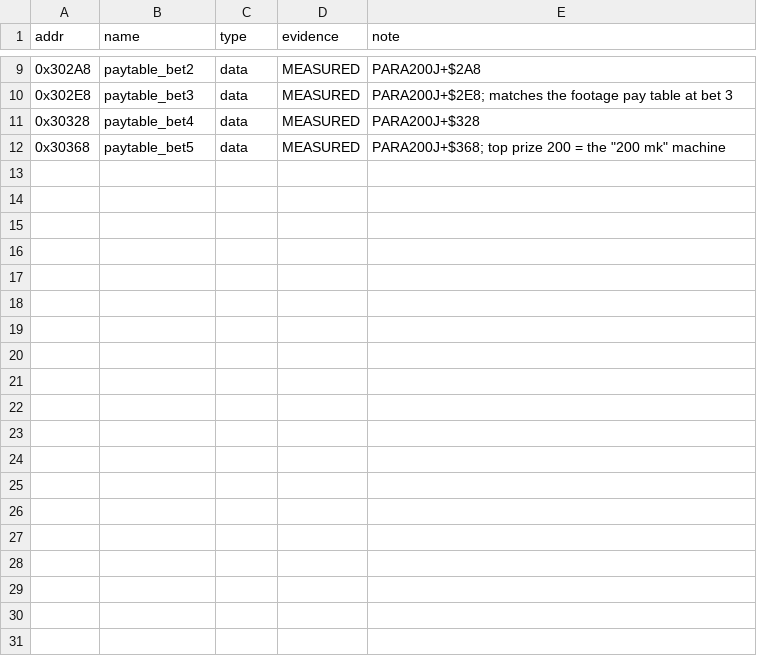
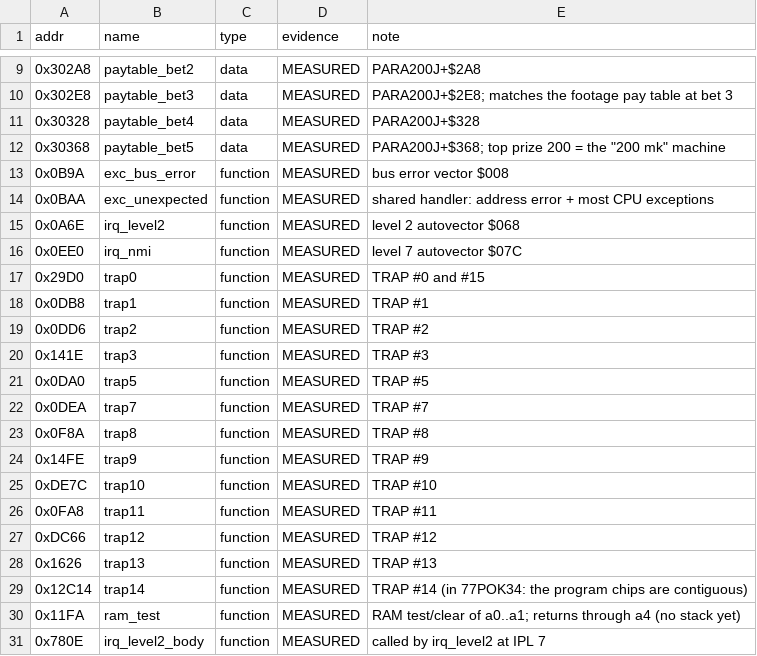
Before and after one commit to Vesuri/raypokeri, a CSV file: disasm/symbols.csv, drawn as a sheet; only a part is shown, gaps mark what is left out; the diff covers the shown part only; the diff names each change by its address in the sheet, - before the commit and + after, or states it on an @@ line.

```diff
--- a/disasm/symbols.csv
+++ b/disasm/symbols.csv
+row 13: 0x0B9A | exc_bus_error | function | MEASURED | bus error vector $008
+row 14: 0x0BAA | exc_unexpected | function | MEASURED | shared handler: address error + most CPU exceptions
+row 15: 0x0A6E | irq_level2 | function | MEASURED | level 2 autovector $068
+row 16: 0x0EE0 | irq_nmi | function | MEASURED | level 7 autovector $07C
+row 17: 0x29D0 | trap0 | function | MEASURED | TRAP #0 and #15
+row 18: 0x0DB8 | trap1 | function | MEASURED | TRAP #1
+row 19: 0x0DD6 | trap2 | function | MEASURED | TRAP #2
+row 20: 0x141E | trap3 | function | MEASURED | TRAP #3
+row 21: 0x0DA0 | trap5 | function | MEASURED | TRAP #5
+row 22: 0x0DEA | trap7 | function | MEASURED | TRAP #7
+row 23: 0x0F8A | trap8 | function | MEASURED | TRAP #8
+row 24: 0x14FE | trap9 | function | MEASURED | TRAP #9
+row 25: 0xDE7C | trap10 | function | MEASURED | TRAP #10
+row 26: 0x0FA8 | trap11 | function | MEASURED | TRAP #11
+row 27: 0xDC66 | trap12 | function | MEASURED | TRAP #12
+row 28: 0x1626 | trap13 | function | MEASURED | TRAP #13
+row 29: 0x12C14 | trap14 | function | MEASURED | TRAP #14 (in 77POK34: the program chips are contiguous)
+row 30: 0x11FA | ram_test | function | MEASURED | RAM test/clear of a0..a1; returns through a4 (no stack yet)
+row 31: 0x780E | irq_level2_body | function | MEASURED | called by irq_level2 at IPL 7
```
Also changed, not shown: 18 added rows elsewhere in this file, ghidra_scripts/entrypoints.csv, 24 other files.
